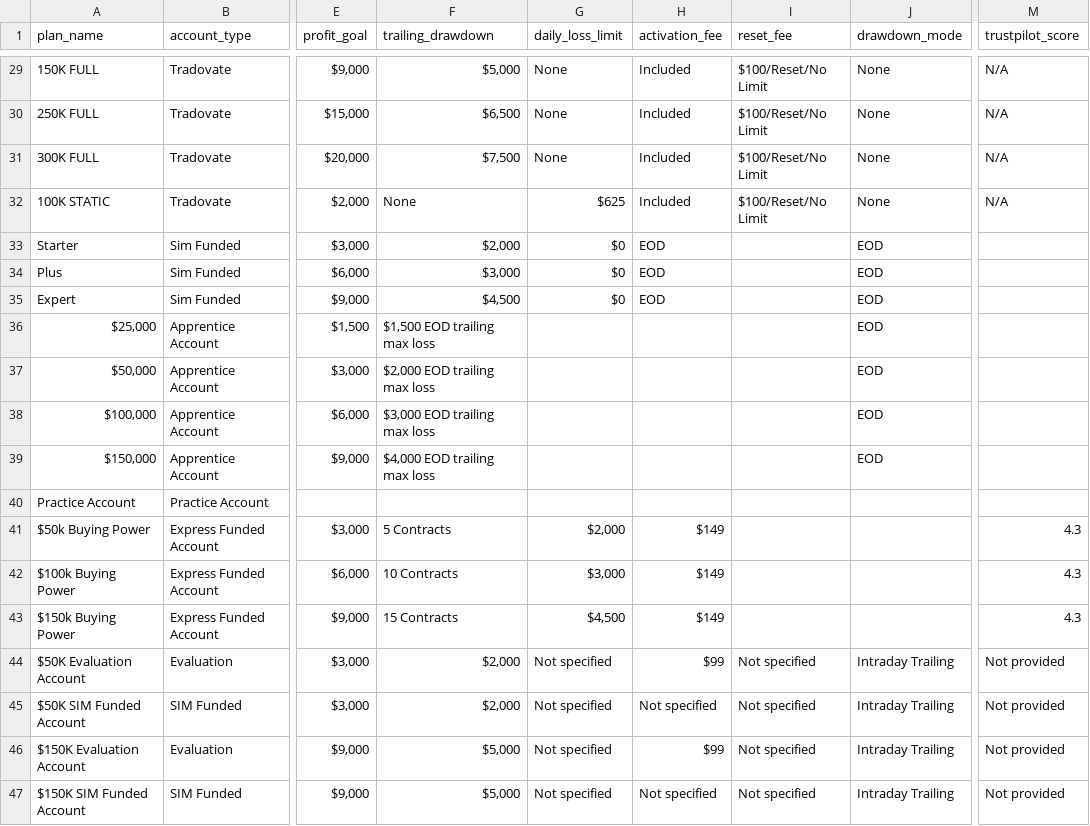
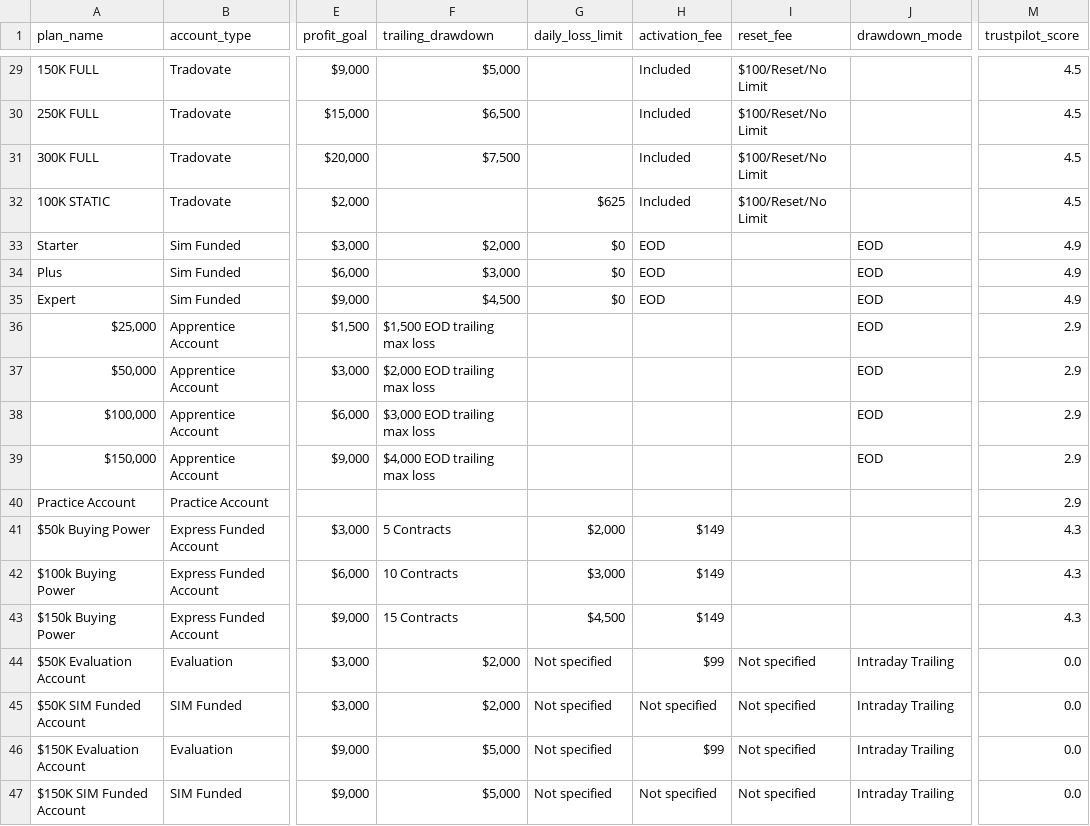
Before and after one commit to JustinLuft/propdatascraper, a CSV file: plans_output.csv, drawn as a sheet; only a part is shown, gaps mark what is left out; the diff covers the shown part only; the diff names each change by its address in the sheet, - before the commit and + after, or states it on an @@ line.

```diff
--- a/plans_output.csv
+++ b/plans_output.csv
-G29:G31 (daily_loss_limit): None
+G29:G31 (daily_loss_limit): (empty)
-J29:J32 (drawdown_mode): None
+J29:J32 (drawdown_mode): (empty)
-M29:M32 (trustpilot_score): N/A
+M29:M32 (trustpilot_score): 4.5
-F32 (trailing_drawdown): None
+F32 (trailing_drawdown): (empty)
-M33:M35 (trustpilot_score): (empty)
+M33:M35 (trustpilot_score): 4.9
-M36:M40 (trustpilot_score): (empty)
+M36:M40 (trustpilot_score): 2.9
-M44:M47 (trustpilot_score): Not provided
+M44:M47 (trustpilot_score): 0.0
```
Also changed, not shown: 65 edited cells elsewhere in this file.
